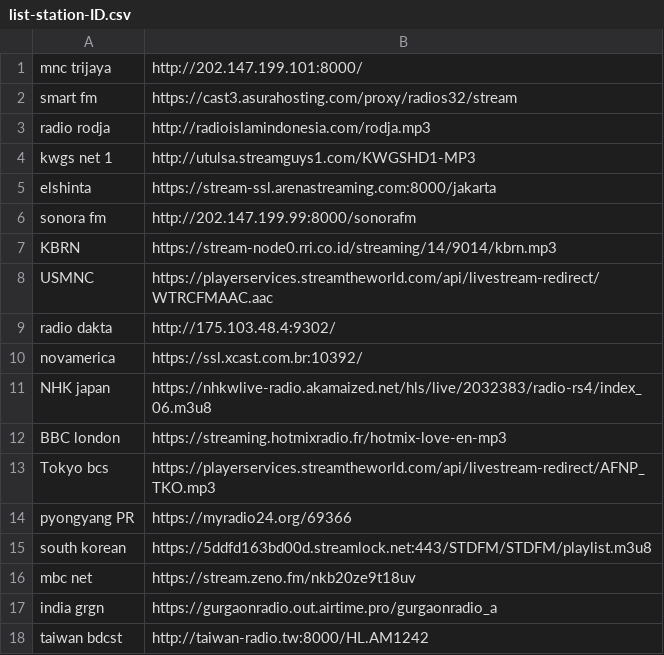
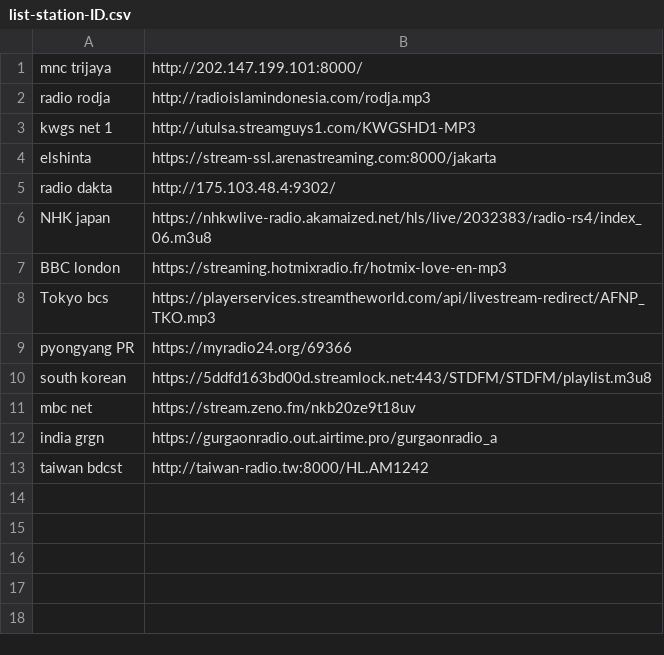
Before and after one commit to Androganz/esp32-basedradio, a CSV file: list-station-ID.csv, drawn as a sheet; the diff names each change by its address in the sheet, - before the commit and + after, or states it on an @@ line.

Commit message:
Update list-station-ID.csv

```diff
--- a/list-station-ID.csv
+++ b/list-station-ID.csv
-row 2: smart fm | https://cast3.asurahosting.com/proxy/radios32/stream
-row 6: sonora fm | http://202.147.199.99:8000/sonorafm
-row 7: KBRN | https://stream-node0.rri.co.id/streaming/14/9014/kbrn.mp3
-row 8: USMNC | https://playerservices.streamtheworld.com/api/livestream-redirect/WTRCFMAAC.aac
-row 10: novamerica | https://ssl.xcast.com.br:10392/
```
